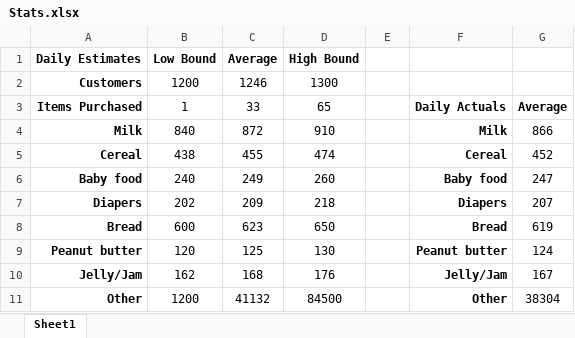
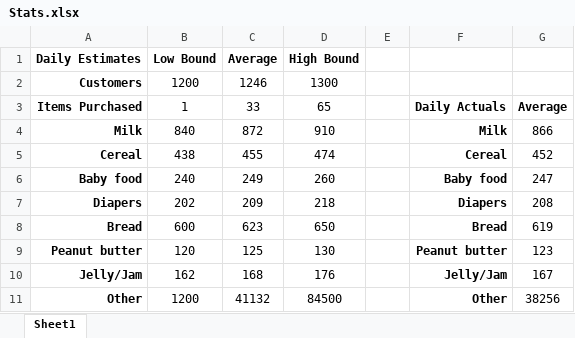
Before and after one commit to scavet64/DataWarehousingHW1, an Excel workbook: Stats/Stats.xlsx, sheet Sheet1, drawn as a sheet; values as stored, in another font and other column widths than the file's, no borders; the diff names each change by its address in the sheet, - before the commit and + after, or states it on an @@ line.

```diff
--- a/Stats/Stats.xlsx (sheet Sheet1)
+++ b/Stats/Stats.xlsx (sheet Sheet1)
-G7: 207
+G7: 208
-G9: 124
+G9: 123
-G11: 38304
+G11: 38256
```
Also changed, not shown: 12 other files.
